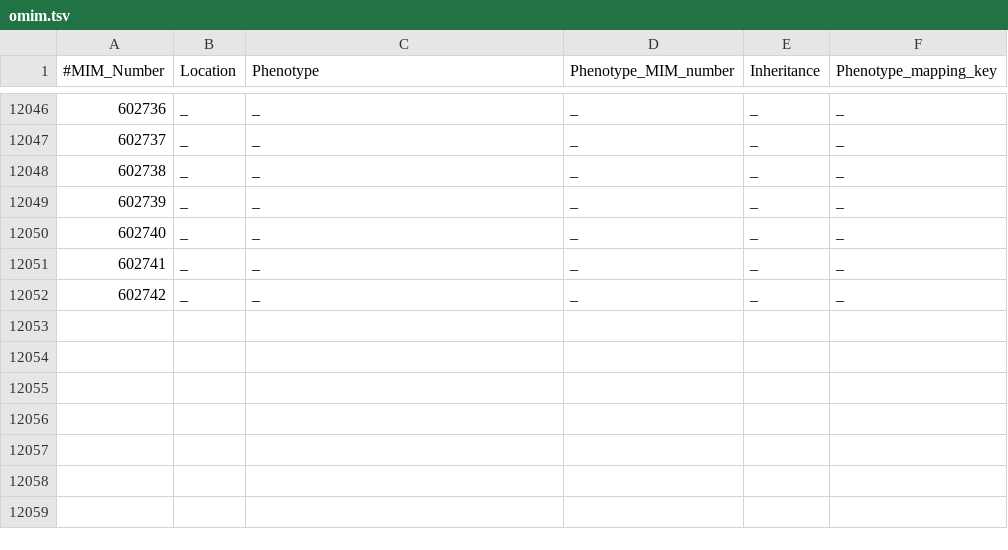
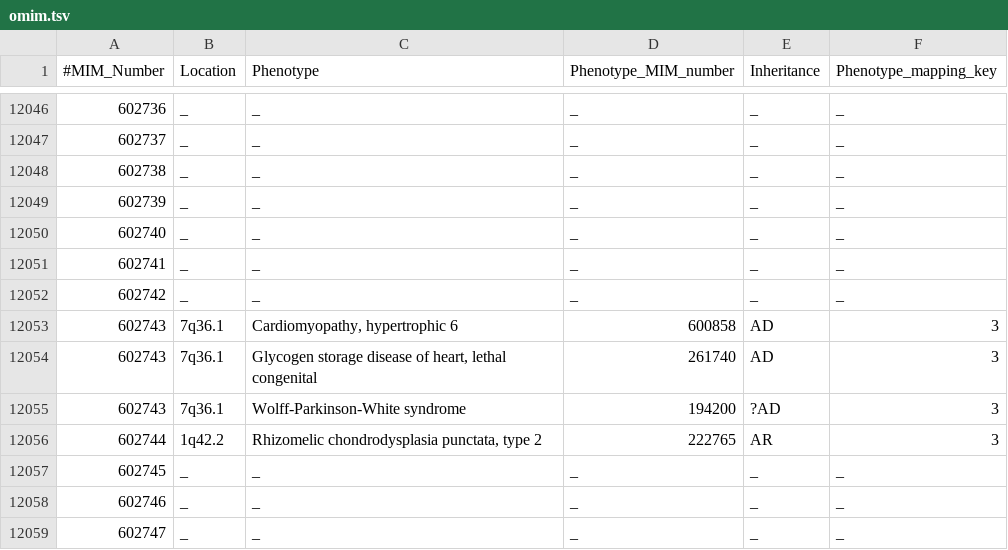
Before and after one commit to fanyucai1/script, a TSV file: omim.tsv, drawn as a sheet; only a part is shown, gaps mark what is left out; the diff names each change by its address in the sheet, - before the commit and + after, or states it on an @@ line.

```diff
--- a/omim.tsv
+++ b/omim.tsv
+row 12053: 602743 | 7q36.1 | Cardiomyopathy, hypertrophic 6 | 600858 | AD | 3
+row 12054: 602743 | 7q36.1 | Glycogen storage disease of heart, lethal congenital | 261740 | AD | 3
+row 12055: 602743 | 7q36.1 | Wolff-Parkinson-White syndrome | 194200 | ?AD | 3
+row 12056: 602744 | 1q42.2 | Rhizomelic chondrodysplasia punctata, type 2 | 222765 | AR | 3
+row 12057: 602745 | _ | _ | _ | _ | _
+row 12058: 602746 | _ | _ | _ | _ | _
+row 12059: 602747 | _ | _ | _ | _ | _
```
Also changed, not shown: 1 other file.
